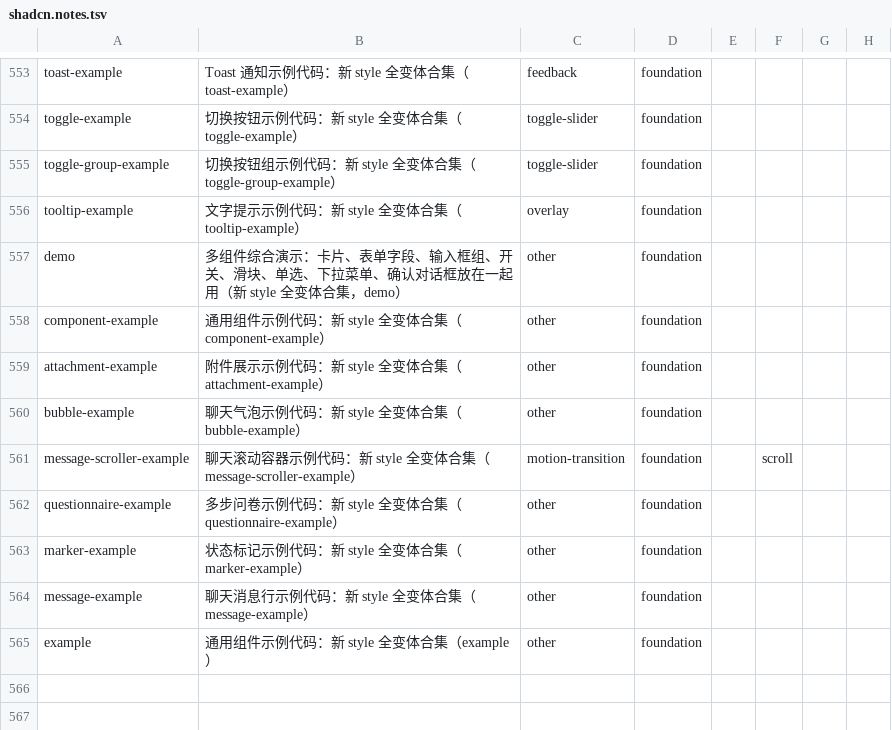
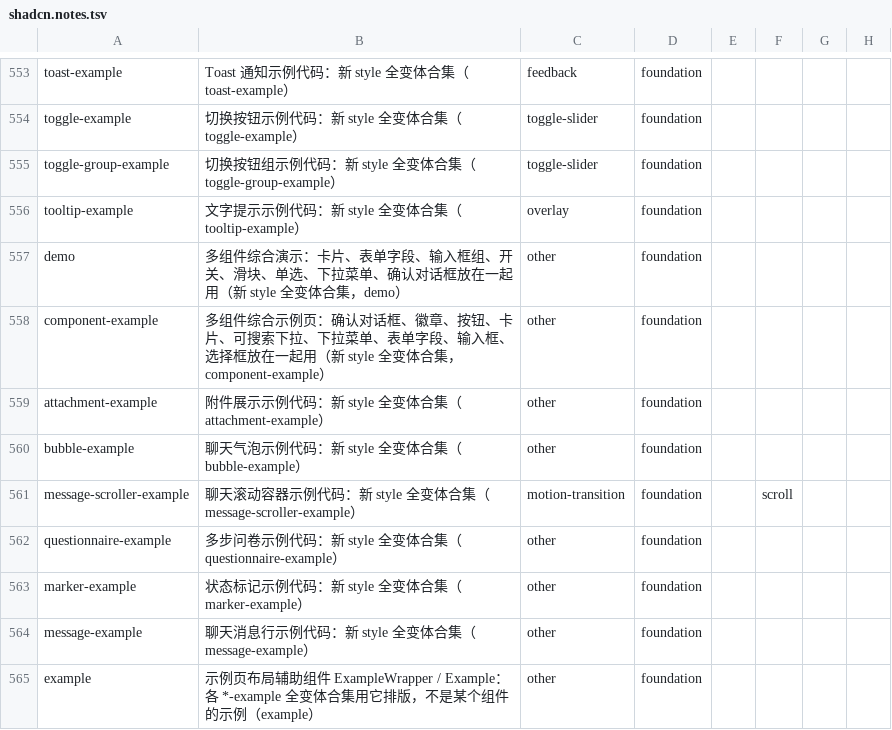
Before and after one commit to Maybe404/ui-arsenal, a TSV file: sources/shadcn.notes.tsv, drawn as a sheet; only a part is shown, gaps mark what is left out.

```diff
--- a/sources/shadcn.notes.tsv
+++ b/sources/shadcn.notes.tsv
@@ -557,3 +557,3 @@ tooltip-example	文字提示示例代码：新 style 全变体合集（tooltip-e
 demo	多组件综合演示：卡片、表单字段、输入框组、开关、滑块、单选、下拉菜单、确认对话框放在一起用（新 style 全变体合集，demo）	other	foundation				
-component-example	通用组件示例代码：新 style 全变体合集（component-example）	other	foundation				
+component-example	多组件综合示例页：确认对话框、徽章、按钮、卡片、可搜索下拉、下拉菜单、表单字段、输入框、选择框放在一起用（新 style 全变体合集，component-example）	other	foundation				
 attachment-example	附件展示示例代码：新 style 全变体合集（attachment-example）	other	foundation				
@@ -564,2 +564,2 @@ marker-example	状态标记示例代码：新 style 全变体合集（marker-exa
 message-example	聊天消息行示例代码：新 style 全变体合集（message-example）	other	foundation				
-example	通用组件示例代码：新 style 全变体合集（example）	other	foundation				
+example	示例页布局辅助组件 ExampleWrapper / Example：各 *-example 全变体合集用它排版，不是某个组件的示例（example）	other	foundation				
```
Also changed, not shown: sources/inspora.notes.tsv.
